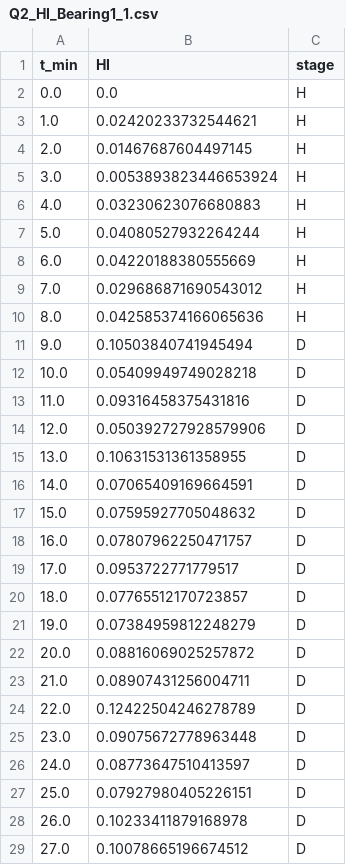
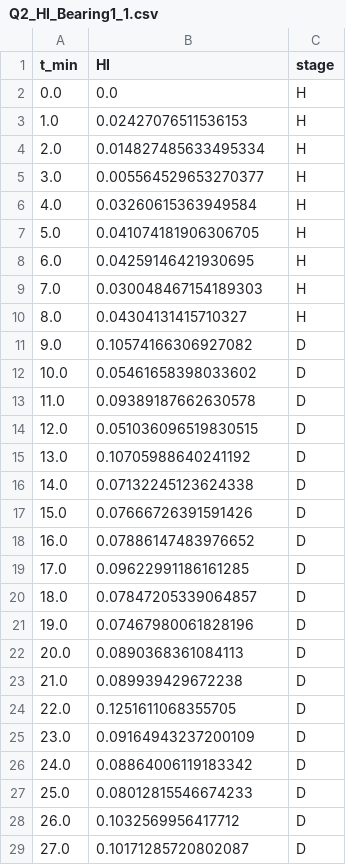
Before and after one commit to Antonioxin/HDU_math_model, a CSV file: code/results/tables/Q2_HI_Bearing1_1.csv, drawn as a sheet; only a part is shown; the diff covers the shown part only.

```diff
--- a/code/results/tables/Q2_HI_Bearing1_1.csv
+++ b/code/results/tables/Q2_HI_Bearing1_1.csv
@@ -2,28 +2,28 @@ t_min,HI,stage
 0.0,0.0,H
-1.0,0.02420233732544621,H
-2.0,0.01467687604497145,H
-3.0,0.0053893823446653924,H
-4.0,0.03230623076680883,H
-5.0,0.04080527932264244,H
-6.0,0.04220188380555669,H
-7.0,0.029686871690543012,H
-8.0,0.042585374166065636,H
-9.0,0.10503840741945494,D
-10.0,0.05409949749028218,D
-11.0,0.09316458375431816,D
-12.0,0.050392727928579906,D
-13.0,0.10631531361358955,D
-14.0,0.07065409169664591,D
-15.0,0.07595927705048632,D
-16.0,0.07807962250471757,D
-17.0,0.0953722771779517,D
-18.0,0.07765512170723857,D
-19.0,0.07384959812248279,D
-20.0,0.08816069025257872,D
-21.0,0.08907431256004711,D
-22.0,0.12422504246278789,D
-23.0,0.09075672778963448,D
-24.0,0.08773647510413597,D
-25.0,0.07927980405226151,D
-26.0,0.10233411879168978,D
-27.0,0.10078665196674512,D
+1.0,0.02427076511536153,H
+2.0,0.014827485633495334,H
+3.0,0.005564529653270377,H
+4.0,0.03260615363949584,H
+5.0,0.041074181906306705,H
+6.0,0.04259146421930695,H
+7.0,0.030048467154189303,H
+8.0,0.04304131415710327,H
+9.0,0.10574166306927082,D
+10.0,0.05461658398033602,D
+11.0,0.09389187662630578,D
+12.0,0.051036096519830515,D
+13.0,0.10705988640241192,D
+14.0,0.07132245123624338,D
+15.0,0.07666726391591426,D
+16.0,0.07886147483976652,D
+17.0,0.09622991186161285,D
+18.0,0.07847205339064857,D
+19.0,0.07467980061828196,D
+20.0,0.0890368361084113,D
+21.0,0.089939429672238,D
+22.0,0.1251611068355705,D
+23.0,0.09164943237200109,D
+24.0,0.08864006119183342,D
+25.0,0.08012815546674233,D
+26.0,0.1032569956417712,D
+27.0,0.10171285720802087,D
```
Also changed, not shown: 94 edited cells elsewhere in this file, code/results/tables/Q2_HI_Bearing3_1.csv, code/results/tables/Q2_HI_Bearing3_5.csv, 6 other files.
